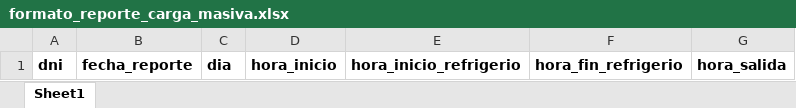
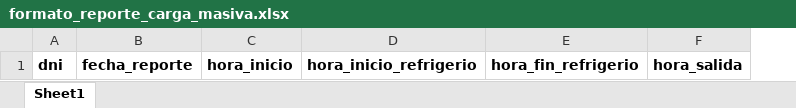
Before and after one commit to ElGatoProyectos/anvitech-sanjuan-client, an Excel workbook: public/files/formato_reporte_carga_masiva.xlsx, sheet Sheet1, drawn as a sheet; values as stored, in another font and other column widths than the file's, no borders; the diff names each change by its address in the sheet, - before the commit and + after, or states it on an @@ line.

```diff
--- a/public/files/formato_reporte_carga_masiva.xlsx (sheet Sheet1)
+++ b/public/files/formato_reporte_carga_masiva.xlsx (sheet Sheet1)
-column C, row 1: dia
```
Also changed, not shown: 17 other files.
